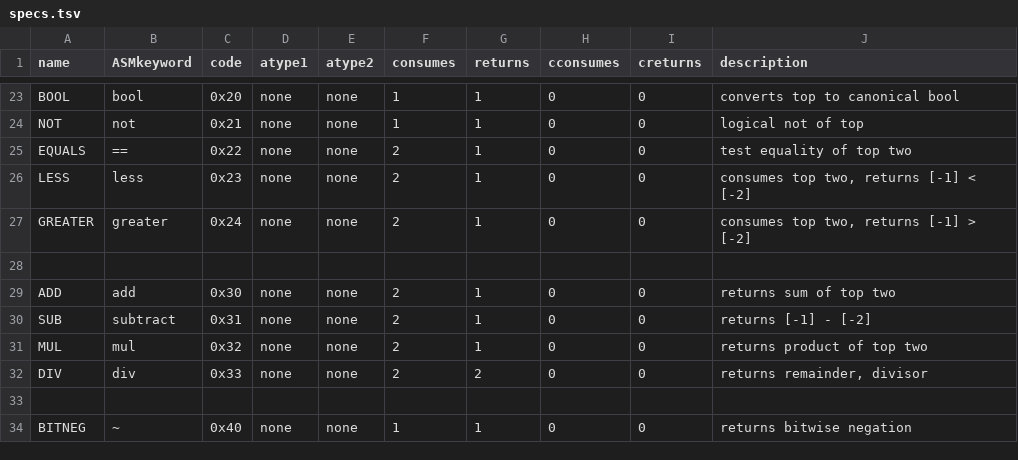
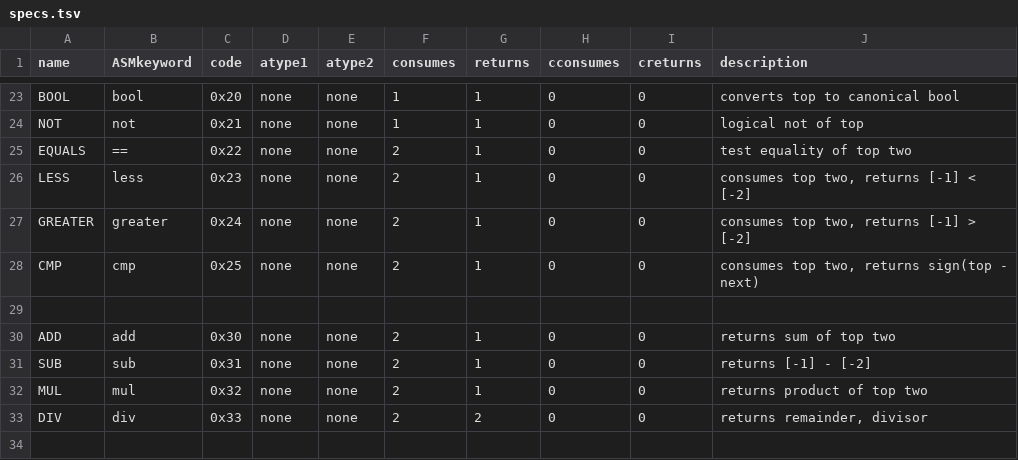
Before and after one commit to sgavery/stack, a TSV file: specs.tsv, drawn as a sheet; only a part is shown, gaps mark what is left out; the shorter side is filled out with more unchanged rows.

Commit message:
Modify some currently unimplemented specs

```diff
--- a/specs.tsv
+++ b/specs.tsv
@@ -27,5 +27,6 @@ LESS	less	0x23	none	none	2	1	0	0	consumes top two, returns [-1] < [-2]
 GREATER	greater	0x24	none	none	2	1	0	0	consumes top two, returns [-1] > [-2]
+CMP	cmp	0x25	none	none	2	1	0	0	consumes top two, returns sign(top - next)
 
 ADD	add	0x30	none	none	2	1	0	0	returns sum of top two
-SUB	subtract	0x31	none	none	2	1	0	0	returns [-1] - [-2]
+SUB	sub	0x31	none	none	2	1	0	0	returns [-1] - [-2]
 MUL	mul	0x32	none	none	2	1	0	0	returns product of top two
```
